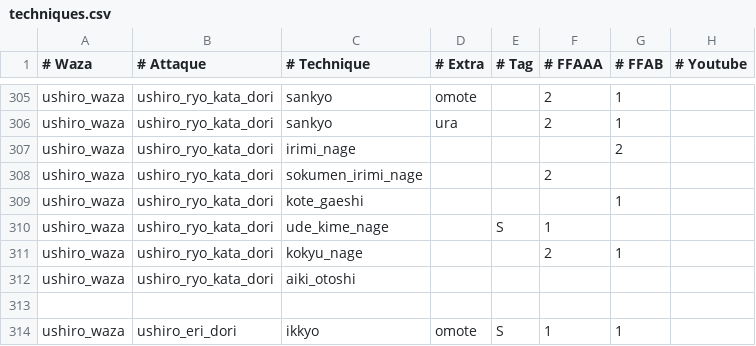
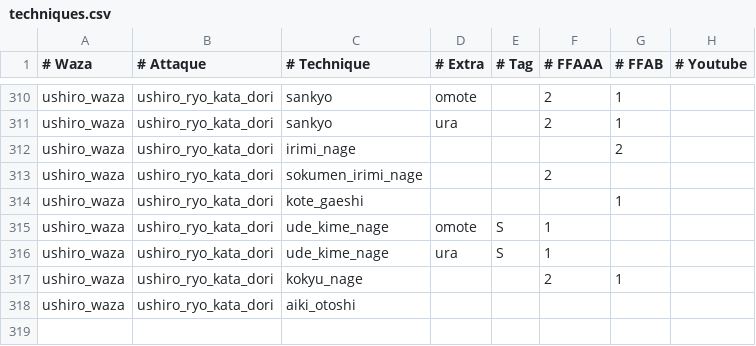
Before and after one commit to briacp/AikiSempai, a CSV file: src/techniques.csv, drawn as a sheet; only a part is shown, gaps mark what is left out; the shorter side is filled out with more unchanged rows; the diff covers the shown part only.

Commit message:
uploaded videos, ude kime nage omote/ura

```diff
--- a/src/techniques.csv
+++ b/src/techniques.csv
@@ -309,3 +314,4 @@ ushiro_waza,ushiro_ryo_kata_dori,sokumen_irimi_nage,,,2,,
 ushiro_waza,ushiro_ryo_kata_dori,kote_gaeshi,,,,1,
-ushiro_waza,ushiro_ryo_kata_dori,ude_kime_nage,,S,1,,
+ushiro_waza,ushiro_ryo_kata_dori,ude_kime_nage,omote,S,1,,
+ushiro_waza,ushiro_ryo_kata_dori,ude_kime_nage,ura,S,1,,
 ushiro_waza,ushiro_ryo_kata_dori,kokyu_nage,,,2,1,
```
Also changed, not shown: 5 added rows and 9 edited cells elsewhere in this file, 1 other file.
